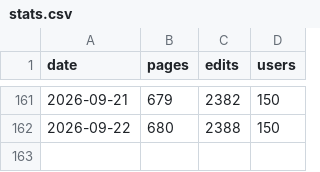
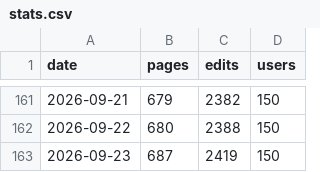
Before and after one commit to Vouti-art/Wiki-stats-2, a CSV file: stats.csv, drawn as a sheet; only a part is shown, gaps mark what is left out; the diff names each change by its address in the sheet, - before the commit and + after, or states it on an @@ line.

```diff
--- a/stats.csv
+++ b/stats.csv
+row 163: 2026-09-23 | 687 | 2419 | 150
```
Also changed, not shown: 1 other file.
